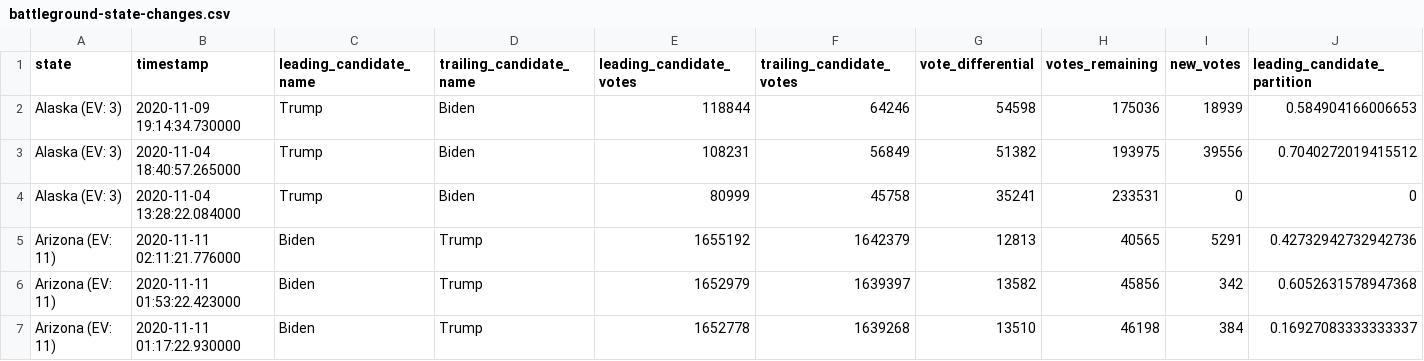
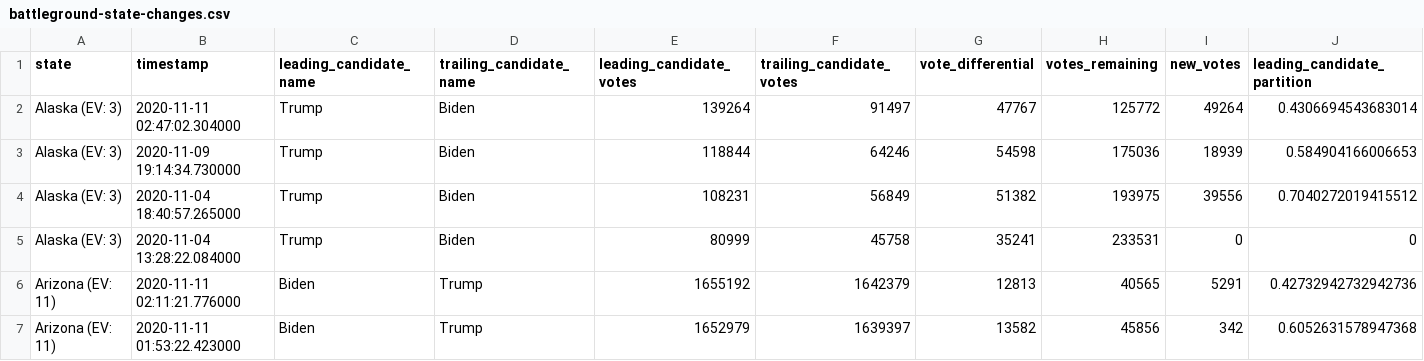
Before and after one commit to DanSimon/nyt-2020-election-scraper, a CSV file: battleground-state-changes.csv, drawn as a sheet; only a part is shown; the shorter side is filled out with more unchanged rows; rows hold the shown columns only; the diff names each change by its address in the sheet, - before the commit and + after, or states it on an @@ line.

```diff
--- a/battleground-state-changes.csv
+++ b/battleground-state-changes.csv
+row 2: Alaska (EV: 3) | 2020-11-11 02:47:02.304000 | Trump | Biden | 139264 | 91497 | 47767 | 125772 | 49264 | 0.4306694543683014
```
Also changed, not shown: 4 other files.
